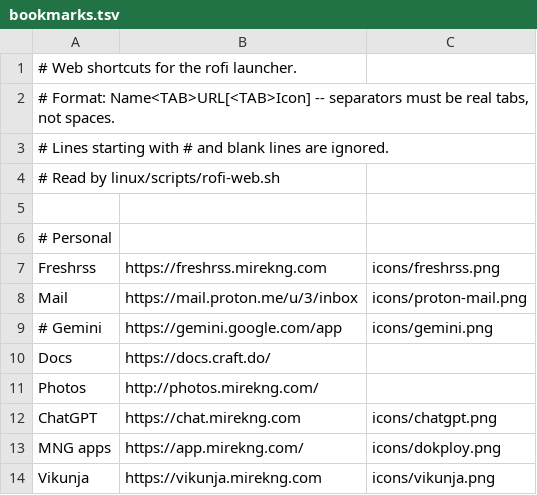
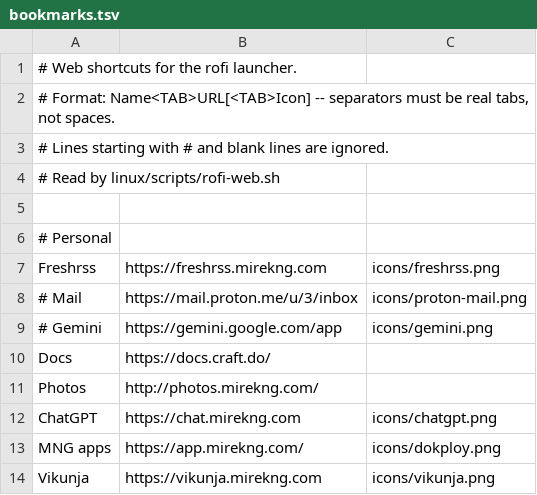
Before and after one commit to MirekNguyen/dotfiles, a TSV file: linux/rofi/bookmarks.tsv, drawn as a sheet; only a part is shown.

Commit message:
chore(linux): comment out mail bookmark in rofi

```diff
--- a/linux/rofi/bookmarks.tsv
+++ b/linux/rofi/bookmarks.tsv
@@ -7,3 +7,3 @@
 Freshrss	https://freshrss.mirekng.com	icons/freshrss.png
-Mail	https://mail.proton.me/u/3/inbox	icons/proton-mail.png
+# Mail	https://mail.proton.me/u/3/inbox	icons/proton-mail.png
 # Gemini	https://gemini.google.com/app	icons/gemini.png
```
